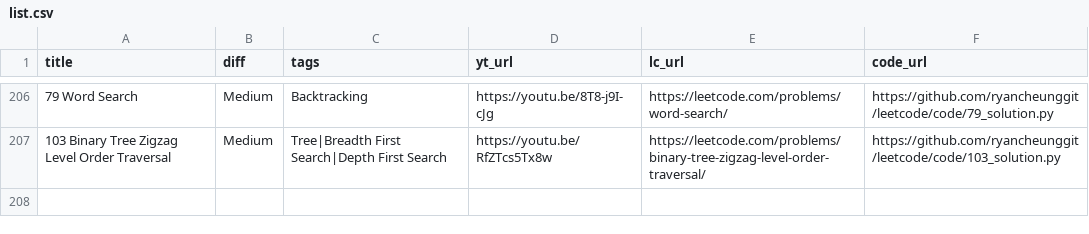
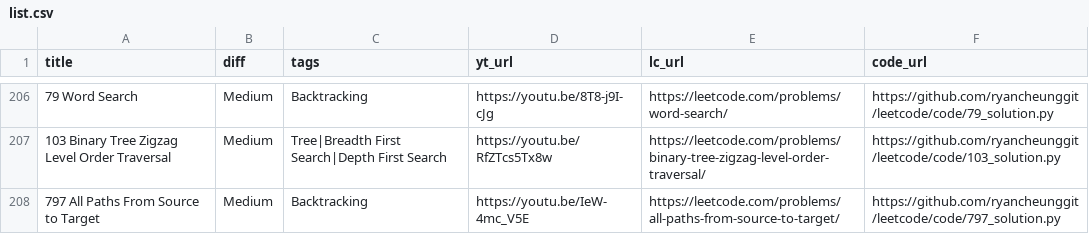
Before and after one commit to ifahimkhan/leetcode, a CSV file: list.csv, drawn as a sheet; only a part is shown, gaps mark what is left out.

```diff
--- a/list.csv
+++ b/list.csv
@@ -207 +207,2 @@
 "103 Binary Tree Zigzag Level Order Traversal","Medium","Tree|Breadth First Search|Depth First Search","https://youtu.be/RfZTcs5Tx8w","https://leetcode.com/problems/binary-tree-zigzag-level-order-traversal/","https://github.com/ryancheunggit/leetcode/code/103_solution.py"
+"797 All Paths From Source to Target","Medium","Backtracking","https://youtu.be/IeW-4mc_V5E","https://leetcode.com/problems/all-paths-from-source-to-target/","https://github.com/ryancheunggit/leetcode/code/797_solution.py"
```
Also changed, not shown: 2 other files.
